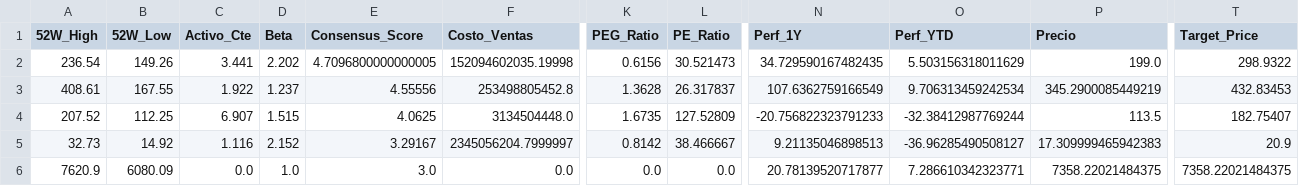
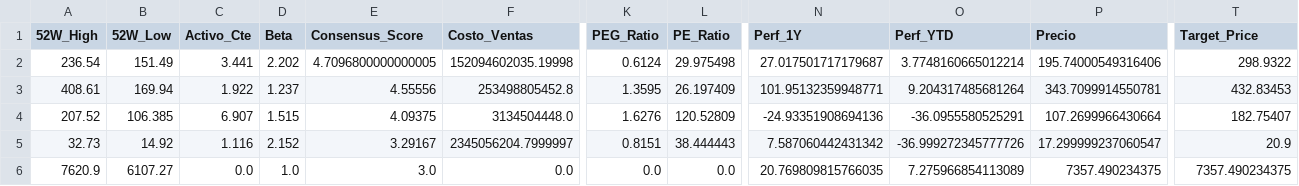
Before and after one commit to nicolasbobadillat/Indicadores, a CSV file: data_kpi.csv, drawn as a sheet; only a part is shown, gaps mark what is left out; the diff covers the shown part only; the diff names each change by its address in the sheet, - before the commit and + after, or states it on an @@ line.

```diff
--- a/data_kpi.csv
+++ b/data_kpi.csv
-B2 (52W_Low): 149.26
+B2 (52W_Low): 151.49
-K2 (PEG_Ratio): 0.6156
+K2 (PEG_Ratio): 0.6124
-L2 (PE_Ratio): 30.521473
+L2 (PE_Ratio): 29.975498
-N2 (Perf_1Y): 34.729590167482435
+N2 (Perf_1Y): 27.017501717179687
-O2 (Perf_YTD): 5.503156318011629
+O2 (Perf_YTD): 3.7748160665012214
-P2 (Precio): 199.0
+P2 (Precio): 195.74000549316406
-B3 (52W_Low): 167.55
+B3 (52W_Low): 169.94
-K3 (PEG_Ratio): 1.3628
+K3 (PEG_Ratio): 1.3595
-L3 (PE_Ratio): 26.317837
+L3 (PE_Ratio): 26.197409
-N3 (Perf_1Y): 107.6362759166549
+N3 (Perf_1Y): 101.95132359948771
-O3 (Perf_YTD): 9.706313459242534
+O3 (Perf_YTD): 9.204317485681264
-P3 (Precio): 345.2900085449219
+P3 (Precio): 343.7099914550781
-B4 (52W_Low): 112.25
+B4 (52W_Low): 106.385
-E4 (Consensus_Score): 4.0625
+E4 (Consensus_Score): 4.09375
-K4 (PEG_Ratio): 1.6735
+K4 (PEG_Ratio): 1.6276
-L4 (PE_Ratio): 127.52809
+L4 (PE_Ratio): 120.52809
-N4 (Perf_1Y): -20.756822323791233
+N4 (Perf_1Y): -24.93351908694136
-O4 (Perf_YTD): -32.38412987769244
+O4 (Perf_YTD): -36.0955580525291
-P4 (Precio): 113.5
+P4 (Precio): 107.2699966430664
-K5 (PEG_Ratio): 0.8142
+K5 (PEG_Ratio): 0.8151
-L5 (PE_Ratio): 38.466667
+L5 (PE_Ratio): 38.444443
-N5 (Perf_1Y): 9.21135046898513
+N5 (Perf_1Y): 7.587060442431342
-O5 (Perf_YTD): -36.96285490508127
+O5 (Perf_YTD): -36.999272345777726
-P5 (Precio): 17.309999465942383
+P5 (Precio): 17.299999237060547
-B6 (52W_Low): 6080.09
+B6 (52W_Low): 6107.27
-N6 (Perf_1Y): 20.78139520717877
+N6 (Perf_1Y): 20.769809815766035
-O6 (Perf_YTD): 7.286610342323771
+O6 (Perf_YTD): 7.275966854113089
-P6 (Precio): 7358.22021484375
+P6 (Precio): 7357.490234375
-T6 (Target_Price): 7358.22021484375
+T6 (Target_Price): 7357.490234375
```
Also changed, not shown: 155 edited cells elsewhere in this file, data_history.csv, data_macro.csv.
